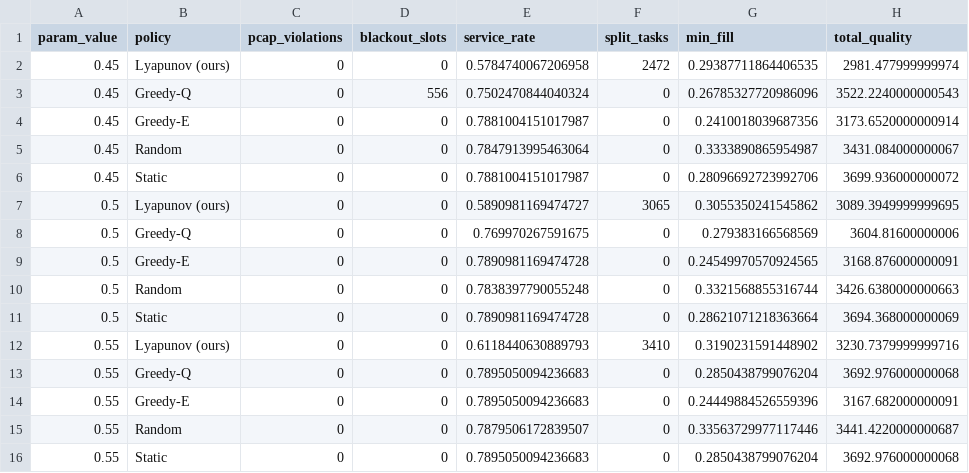
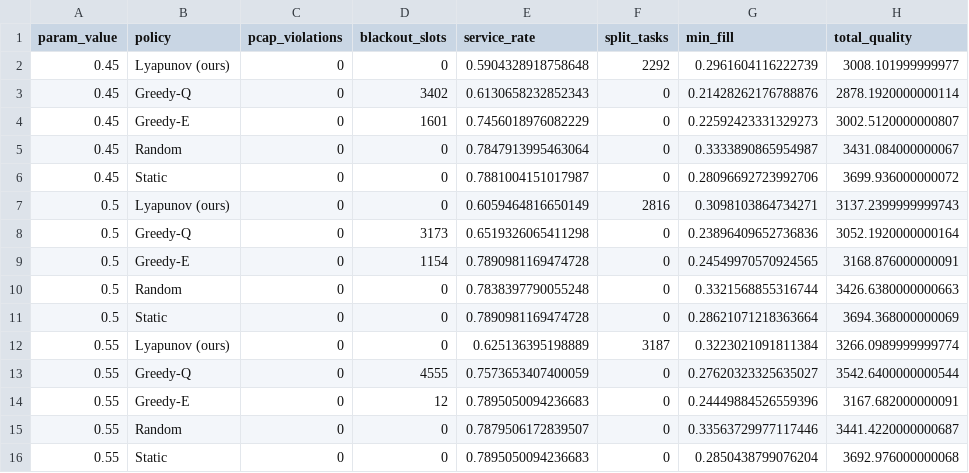
Before and after one commit to Junfei-Z/leo-vlm-lyapunov, a CSV file: data/sens_sunlit.csv, drawn as a sheet; only a part is shown; the diff covers the shown part only.

```diff
--- a/data/sens_sunlit.csv
+++ b/data/sens_sunlit.csv
@@ -1,15 +1,15 @@
 param_value,policy,pcap_violations,blackout_slots,service_rate,split_tasks,min_fill,total_quality
-0.45,Lyapunov (ours),0,0,0.5784740067206958,2472,0.29387711864406535,2981.477999999974
-0.45,Greedy-Q,0,556,0.7502470844040324,0,0.26785327720986096,3522.2240000000543
-0.45,Greedy-E,0,0,0.7881004151017987,0,0.2410018039687356,3173.6520000000914
+0.45,Lyapunov (ours),0,0,0.5904328918758648,2292,0.2961604116222739,3008.101999999977
+0.45,Greedy-Q,0,3402,0.6130658232852343,0,0.21428262176788876,2878.1920000000114
+0.45,Greedy-E,0,1601,0.7456018976082229,0,0.22592423331329273,3002.5120000000807
 0.45,Random,0,0,0.7847913995463064,0,0.3333890865954987,3431.084000000067
 0.45,Static,0,0,0.7881004151017987,0,0.28096692723992706,3699.936000000072
-0.5,Lyapunov (ours),0,0,0.5890981169474727,3065,0.3055350241545862,3089.3949999999695
-0.5,Greedy-Q,0,0,0.769970267591675,0,0.279383166568569,3604.81600000006
-0.5,Greedy-E,0,0,0.7890981169474728,0,0.24549970570924565,3168.876000000091
+0.5,Lyapunov (ours),0,0,0.6059464816650149,2816,0.3098103864734271,3137.2399999999743
+0.5,Greedy-Q,0,3173,0.6519326065411298,0,0.23896409652736836,3052.1920000000164
+0.5,Greedy-E,0,1154,0.7890981169474728,0,0.24549970570924565,3168.876000000091
 0.5,Random,0,0,0.7838397790055248,0,0.3321568855316744,3426.6380000000663
 0.5,Static,0,0,0.7890981169474728,0,0.28621071218363664,3694.368000000069
-0.55,Lyapunov (ours),0,0,0.6118440630889793,3410,0.3190231591448902,3230.7379999999716
-0.55,Greedy-Q,0,0,0.7895050094236683,0,0.2850438799076204,3692.976000000068
-0.55,Greedy-E,0,0,0.7895050094236683,0,0.24449884526559396,3167.682000000091
+0.55,Lyapunov (ours),0,0,0.625136395198889,3187,0.3223021091811384,3266.0989999999774
+0.55,Greedy-Q,0,4555,0.7573653407400059,0,0.27620323325635027,3542.6400000000544
+0.55,Greedy-E,0,12,0.7895050094236683,0,0.24449884526559396,3167.682000000091
 0.55,Random,0,0,0.7879506172839507,0,0.33563729977117446,3441.4220000000687
```
Also changed, not shown: 23 edited cells elsewhere in this file, data/sens_arrival.csv, data/sens_battery.csv, 35 other files.
